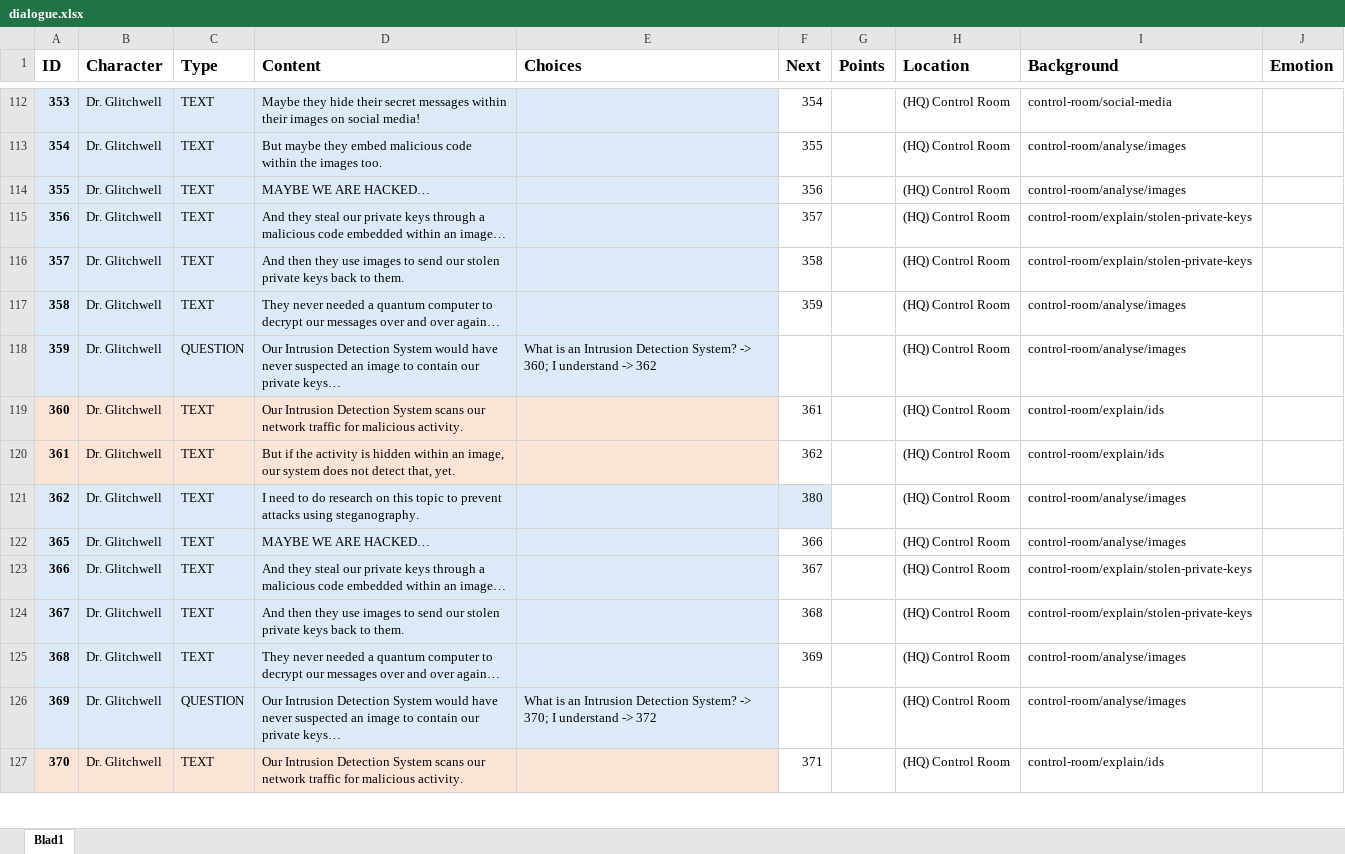
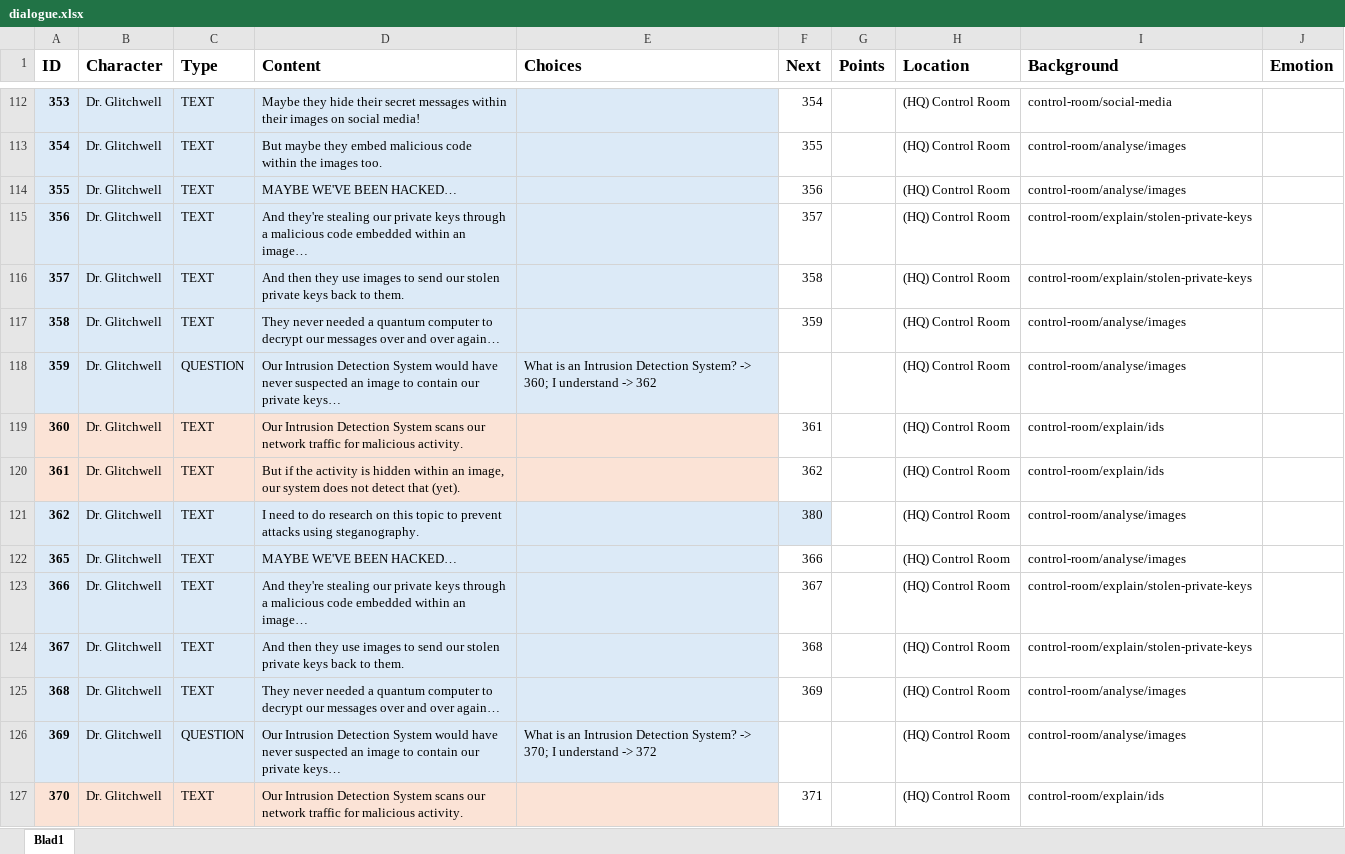
Before and after one commit to fkmke/stegadventure, an Excel workbook: resources/data/dialogue.xlsx, sheet Blad1, drawn as a sheet; only a part is shown, gaps mark what is left out; values as stored, in another font and other column widths than the file's, no borders; charts and pictures not drawn; the diff covers the shown part only; the diff names each change by its address in the sheet, - before the commit and + after, or states it on an @@ line.

```diff
--- a/resources/data/dialogue.xlsx (sheet Blad1)
+++ b/resources/data/dialogue.xlsx (sheet Blad1)
-D114 (Content): MAYBE WE ARE HACKED…
+D114 (Content): MAYBE WE'VE BEEN HACKED…
-D115 (Content): And they steal our private…
+D115 (Content): And they're stealing our private…
-D120 (Content): …not detect that, yet.
+D120 (Content): …not detect that (yet).
-D122 (Content): MAYBE WE ARE HACKED…
+D122 (Content): MAYBE WE'VE BEEN HACKED…
-D123 (Content): And they steal our private…
+D123 (Content): And they're stealing our private…
```
Also changed, not shown: 44 edited cells elsewhere in this sheet, charts or pictures, 1 other file.
